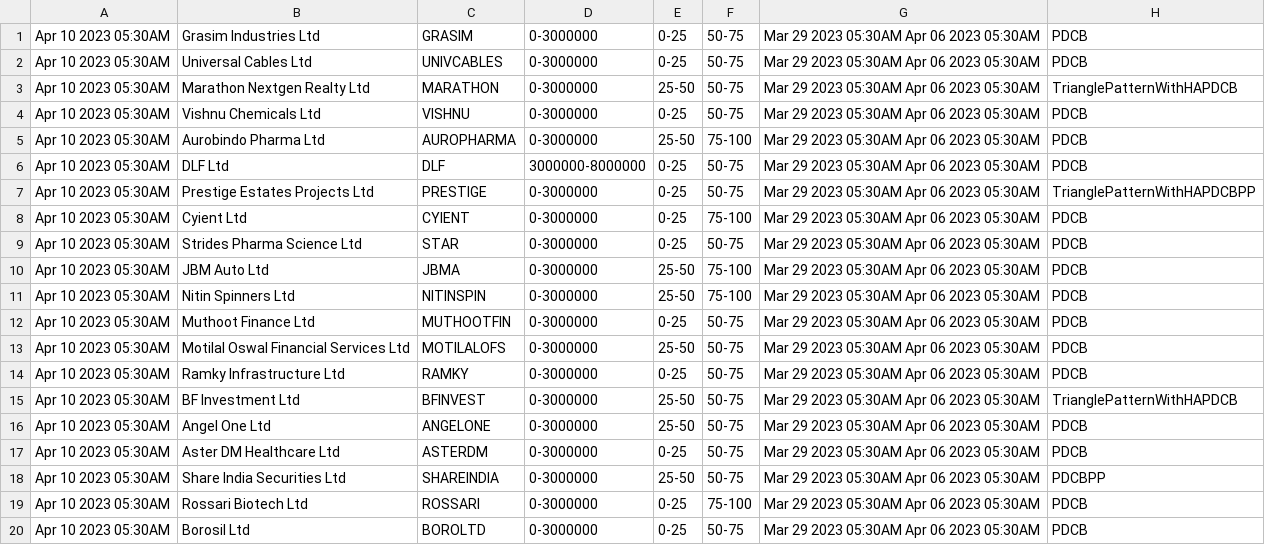
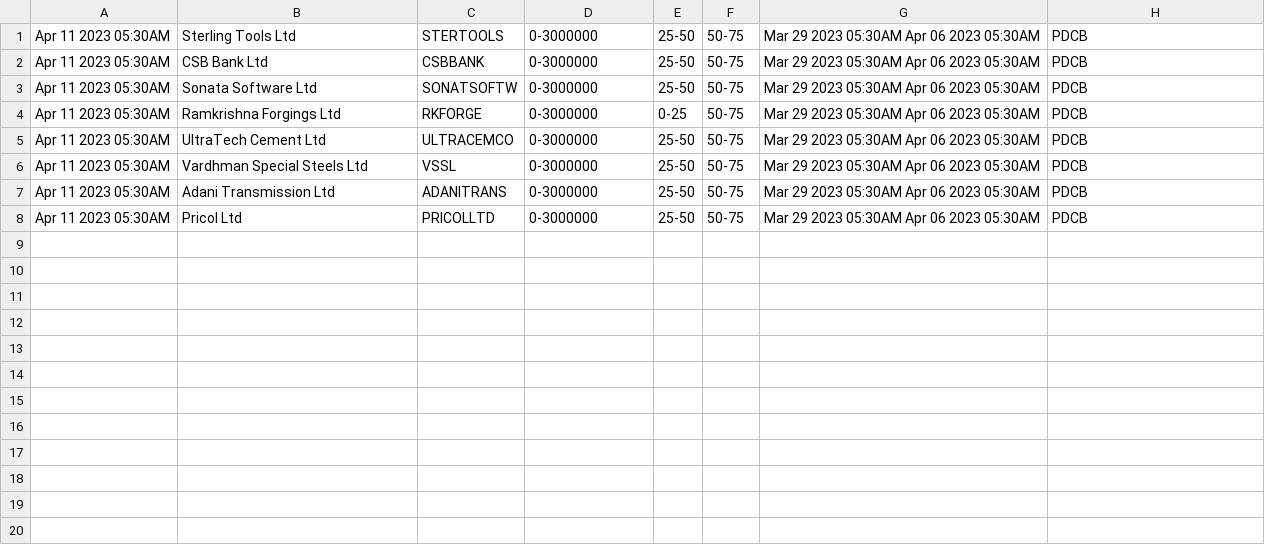
Before and after one commit to bentx/StockSpell, a CSV file: Results/today/PDCB0data.csv, drawn as a sheet.

```diff
--- a/Results/today/PDCB0data.csv
+++ b/Results/today/PDCB0data.csv
@@ -1,20 +1,8 @@
-Apr 10 2023 05:30AM,Grasim Industries Ltd,GRASIM,0-3000000,0-25,50-75,Mar 29 2023 05:30AM Apr 06 2023 05:30AM,PDCB
-Apr 10 2023 05:30AM,Universal Cables Ltd,UNIVCABLES,0-3000000,0-25,50-75,Mar 29 2023 05:30AM Apr 06 2023 05:30AM,PDCB
-Apr 10 2023 05:30AM,Marathon Nextgen Realty Ltd,MARATHON,0-3000000,25-50,50-75,Mar 29 2023 05:30AM Apr 06 2023 05:30AM,TrianglePatternWithHAPDCB
-Apr 10 2023 05:30AM,Vishnu Chemicals Ltd,VISHNU,0-3000000,0-25,50-75,Mar 29 2023 05:30AM Apr 06 2023 05:30AM,PDCB
-Apr 10 2023 05:30AM,Aurobindo Pharma Ltd,AUROPHARMA,0-3000000,25-50,75-100,Mar 29 2023 05:30AM Apr 06 2023 05:30AM,PDCB
-Apr 10 2023 05:30AM,DLF Ltd,DLF,3000000-8000000,0-25,50-75,Mar 29 2023 05:30AM Apr 06 2023 05:30AM,PDCB
-Apr 10 2023 05:30AM,Prestige Estates Projects Ltd,PRESTIGE,0-3000000,0-25,50-75,Mar 29 2023 05:30AM Apr 06 2023 05:30AM,TrianglePatternWithHAPDCBPP
-Apr 10 2023 05:30AM,Cyient Ltd,CYIENT,0-3000000,0-25,75-100,Mar 29 2023 05:30AM Apr 06 2023 05:30AM,PDCB
-Apr 10 2023 05:30AM,Strides Pharma Science Ltd,STAR,0-3000000,0-25,50-75,Mar 29 2023 05:30AM Apr 06 2023 05:30AM,PDCB
-Apr 10 2023 05:30AM,JBM Auto Ltd,JBMA,0-3000000,25-50,75-100,Mar 29 2023 05:30AM Apr 06 2023 05:30AM,PDCB
-Apr 10 2023 05:30AM,Nitin Spinners Ltd,NITINSPIN,0-3000000,25-50,75-100,Mar 29 2023 05:30AM Apr 06 2023 05:30AM,PDCB
-Apr 10 2023 05:30AM,Muthoot Finance Ltd,MUTHOOTFIN,0-3000000,0-25,50-75,Mar 29 2023 05:30AM Apr 06 2023 05:30AM,PDCB
-Apr 10 2023 05:30AM,Motilal Oswal Financial Services Ltd,MOTILALOFS,0-3000000,25-50,50-75,Mar 29 2023 05:30AM Apr 06 2023 05:30AM,PDCB
-Apr 10 2023 05:30AM,Ramky Infrastructure Ltd,RAMKY,0-3000000,0-25,50-75,Mar 29 2023 05:30AM Apr 06 2023 05:30AM,PDCB
-Apr 10 2023 05:30AM,BF Investment Ltd,BFINVEST,0-3000000,25-50,50-75,Mar 29 2023 05:30AM Apr 06 2023 05:30AM,TrianglePatternWithHAPDCB
-Apr 10 2023 05:30AM,Angel One Ltd,ANGELONE,0-3000000,25-50,50-75,Mar 29 2023 05:30AM Apr 06 2023 05:30AM,PDCB
-Apr 10 2023 05:30AM,Aster DM Healthcare Ltd,ASTERDM,0-3000000,0-25,50-75,Mar 29 2023 05:30AM Apr 06 2023 05:30AM,PDCB
-Apr 10 2023 05:30AM,Share India Securities Ltd,SHAREINDIA,0-3000000,25-50,50-75,Mar 29 2023 05:30AM Apr 06 2023 05:30AM,PDCBPP
-Apr 10 2023 05:30AM,Rossari Biotech Ltd,ROSSARI,0-3000000,0-25,75-100,Mar 29 2023 05:30AM Apr 06 2023 05:30AM,PDCB
-Apr 10 2023 05:30AM,Borosil Ltd,BOROLTD,0-3000000,0-25,50-75,Mar 29 2023 05:30AM Apr 06 2023 05:30AM,PDCB
+Apr 11 2023 05:30AM,Sterling Tools Ltd,STERTOOLS,0-3000000,25-50,50-75,Mar 29 2023 05:30AM Apr 06 2023 05:30AM,PDCB
+Apr 11 2023 05:30AM,CSB Bank Ltd,CSBBANK,0-3000000,25-50,50-75,Mar 29 2023 05:30AM Apr 06 2023 05:30AM,PDCB
+Apr 11 2023 05:30AM,Sonata Software Ltd,SONATSOFTW,0-3000000,25-50,50-75,Mar 29 2023 05:30AM Apr 06 2023 05:30AM,PDCB
+Apr 11 2023 05:30AM,Ramkrishna Forgings Ltd,RKFORGE,0-3000000,0-25,50-75,Mar 29 2023 05:30AM Apr 06 2023 05:30AM,PDCB
+Apr 11 2023 05:30AM,UltraTech Cement Ltd,ULTRACEMCO,0-3000000,25-50,50-75,Mar 29 2023 05:30AM Apr 06 2023 05:30AM,PDCB
+Apr 11 2023 05:30AM,Vardhman Special Steels Ltd,VSSL,0-3000000,25-50,50-75,Mar 29 2023 05:30AM Apr 06 2023 05:30AM,PDCB
+Apr 11 2023 05:30AM,Adani Transmission Ltd,ADANITRANS,0-3000000,25-50,50-75,Mar 29 2023 05:30AM Apr 06 2023 05:30AM,PDCB
+Apr 11 2023 05:30AM,Pricol Ltd,PRICOLLTD,0-3000000,25-50,50-75,Mar 29 2023 05:30AM Apr 06 2023 05:30AM,PDCB
```
Also changed, not shown: Results/details/PDCB0data.csv, Results/details/PP0data.csv, 14 other files.
